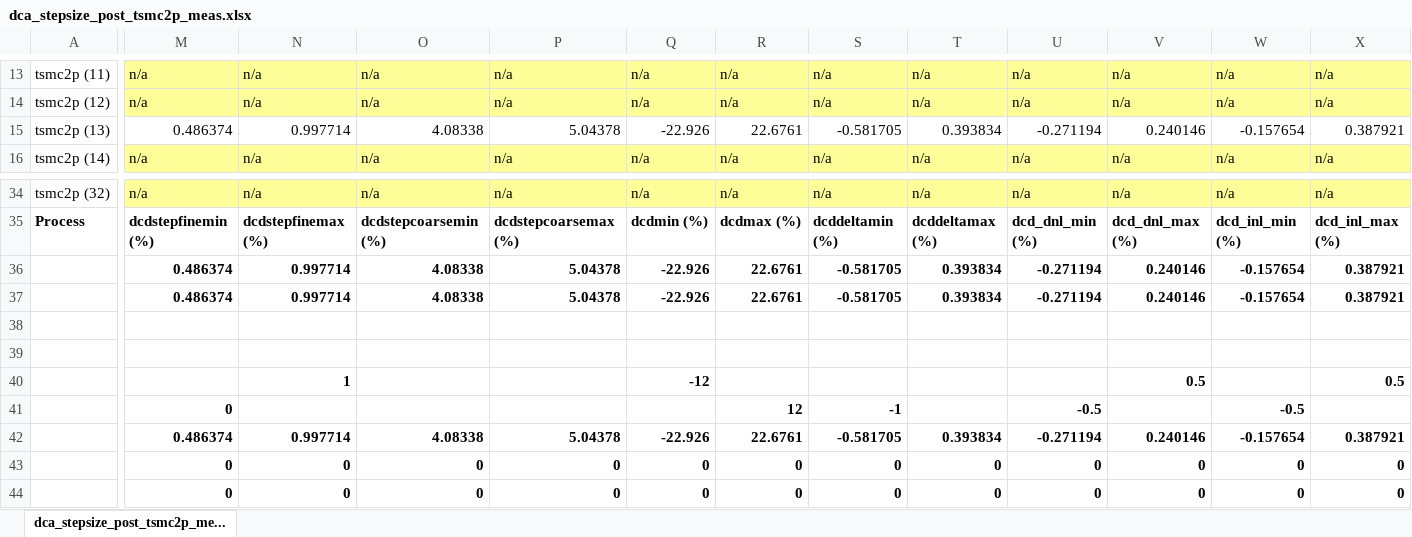
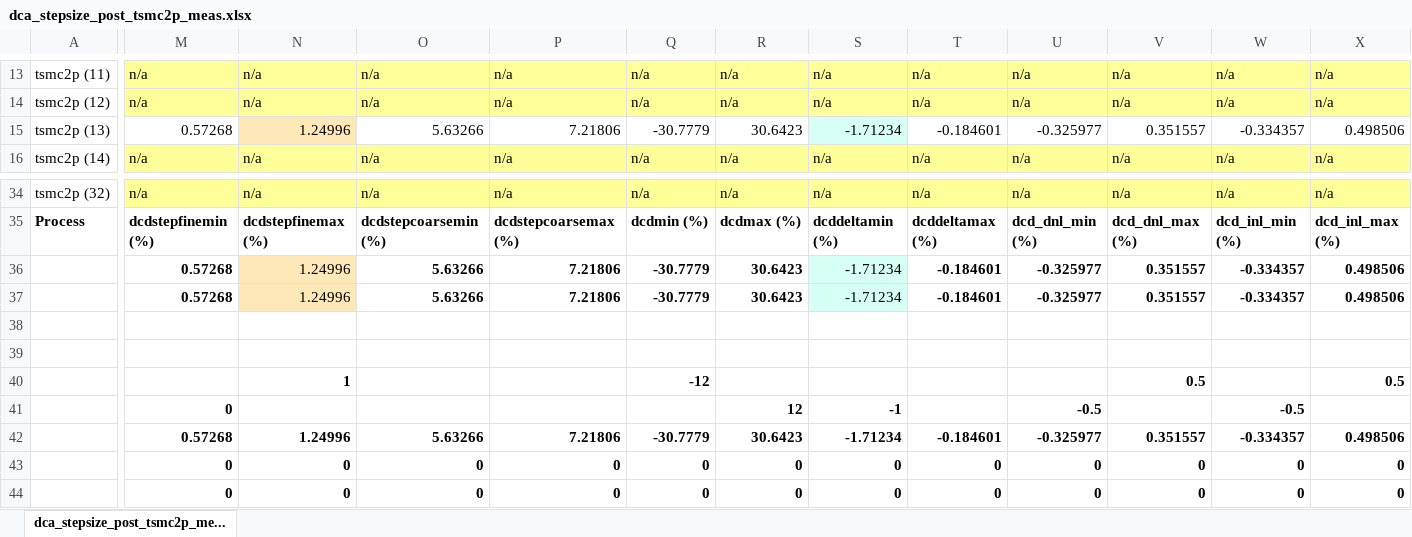
Before and after one commit to tien2032002/excel, an Excel workbook: dca_stepsize_post_tsmc2p_meas.xlsx, sheet dca_stepsize_post_tsmc2p_me..., drawn as a sheet; only a part is shown, gaps mark what is left out; values as stored, in another font and other column widths than the file's, no borders; removed rows and columns are numbered as before the commit, all else as after; rows hold the shown columns only; the diff covers the shown part only; the diff names each change by its address in the sheet, - before the commit and + after, or states it on an @@ line.

Commit message:
''

```diff
--- a/dca_stepsize_post_tsmc2p_meas.xlsx (sheet dca_stepsize_post_tsmc2p_me...)
+++ b/dca_stepsize_post_tsmc2p_meas.xlsx (sheet dca_stepsize_post_tsmc2p_me...)
-M15: 0.486374
+M15: 0.57268
-N15: 0.997714
+N15: 1.24996
-N15 fill: none
+N15 fill: #FFE8B8
-O15: 4.08338
+O15: 5.63266
-P15: 5.04378
+P15: 7.21806
-Q15: -22.926
+Q15: -30.7779
-R15: 22.6761
+R15: 30.6423
-S15: -0.581705
+S15: -1.71234
-S15 fill: none
+S15 fill: #D6FFF5
-T15: 0.393834
+T15: -0.184601
-U15: -0.271194
+U15: -0.325977
-V15: 0.240146
+V15: 0.351557
-W15: -0.157654
+W15: -0.334357
-X15: 0.387921
+X15: 0.498506
-row 36:  | 0.486374 | 0.997714 | 4.08338 | 5.04378 | -22.926 | 22.6761 | -0.581705 | 0.393834 | -0.271194 | 0.240146 | -0.157654 | 0.387921
-row 37:  | 0.486374 | 0.997714 | 4.08338 | 5.04378 | -22.926 | 22.6761 | -0.581705 | 0.393834 | -0.271194 | 0.240146 | -0.157654 | 0.387921
+row 36:  | 0.57268 | 1.24996 | 5.63266 | 7.21806 | -30.7779 | 30.6423 | -1.71234 | -0.184601 | -0.325977 | 0.351557 | -0.334357 | 0.498506
+row 37:  | 0.57268 | 1.24996 | 5.63266 | 7.21806 | -30.7779 | 30.6423 | -1.71234 | -0.184601 | -0.325977 | 0.351557 | -0.334357 | 0.498506
-row 42:  | 0.486374 | 0.997714 | 4.08338 | 5.04378 | -22.926 | 22.6761 | -0.581705 | 0.393834 | -0.271194 | 0.240146 | -0.157654 | 0.387921
+row 42:  | 0.57268 | 1.24996 | 5.63266 | 7.21806 | -30.7779 | 30.6423 | -1.71234 | -0.184601 | -0.325977 | 0.351557 | -0.334357 | 0.498506
```
Also changed, not shown: 70 edited cells elsewhere in this sheet.
